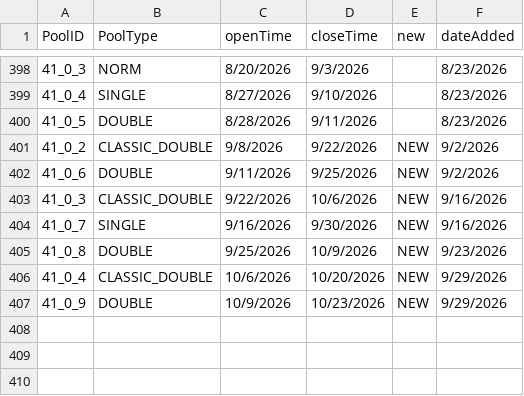
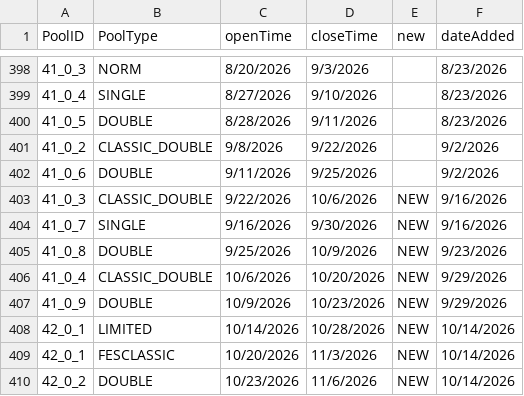
Before and after one commit to TacticalBreakfast/ArknightsGuideAssets, a CSV file: processed/banners.csv, drawn as a sheet; only a part is shown, gaps mark what is left out.

```diff
--- a/processed/banners.csv
+++ b/processed/banners.csv
@@ -400,4 +400,4 @@ PoolID,PoolType,openTime,closeTime,new,dateAdded
 41_0_5,DOUBLE,8/28/2026,9/11/2026,,8/23/2026
-41_0_2,CLASSIC_DOUBLE,9/8/2026,9/22/2026,NEW,9/2/2026
-41_0_6,DOUBLE,9/11/2026,9/25/2026,NEW,9/2/2026
+41_0_2,CLASSIC_DOUBLE,9/8/2026,9/22/2026,,9/2/2026
+41_0_6,DOUBLE,9/11/2026,9/25/2026,,9/2/2026
 41_0_3,CLASSIC_DOUBLE,9/22/2026,10/6/2026,NEW,9/16/2026
@@ -407 +407,4 @@ PoolID,PoolType,openTime,closeTime,new,dateAdded
 41_0_9,DOUBLE,10/9/2026,10/23/2026,NEW,9/29/2026
+42_0_1,LIMITED,10/14/2026,10/28/2026,NEW,10/14/2026
+42_0_1,FESCLASSIC,10/20/2026,11/3/2026,NEW,10/14/2026
+42_0_2,DOUBLE,10/23/2026,11/6/2026,NEW,10/14/2026
```
